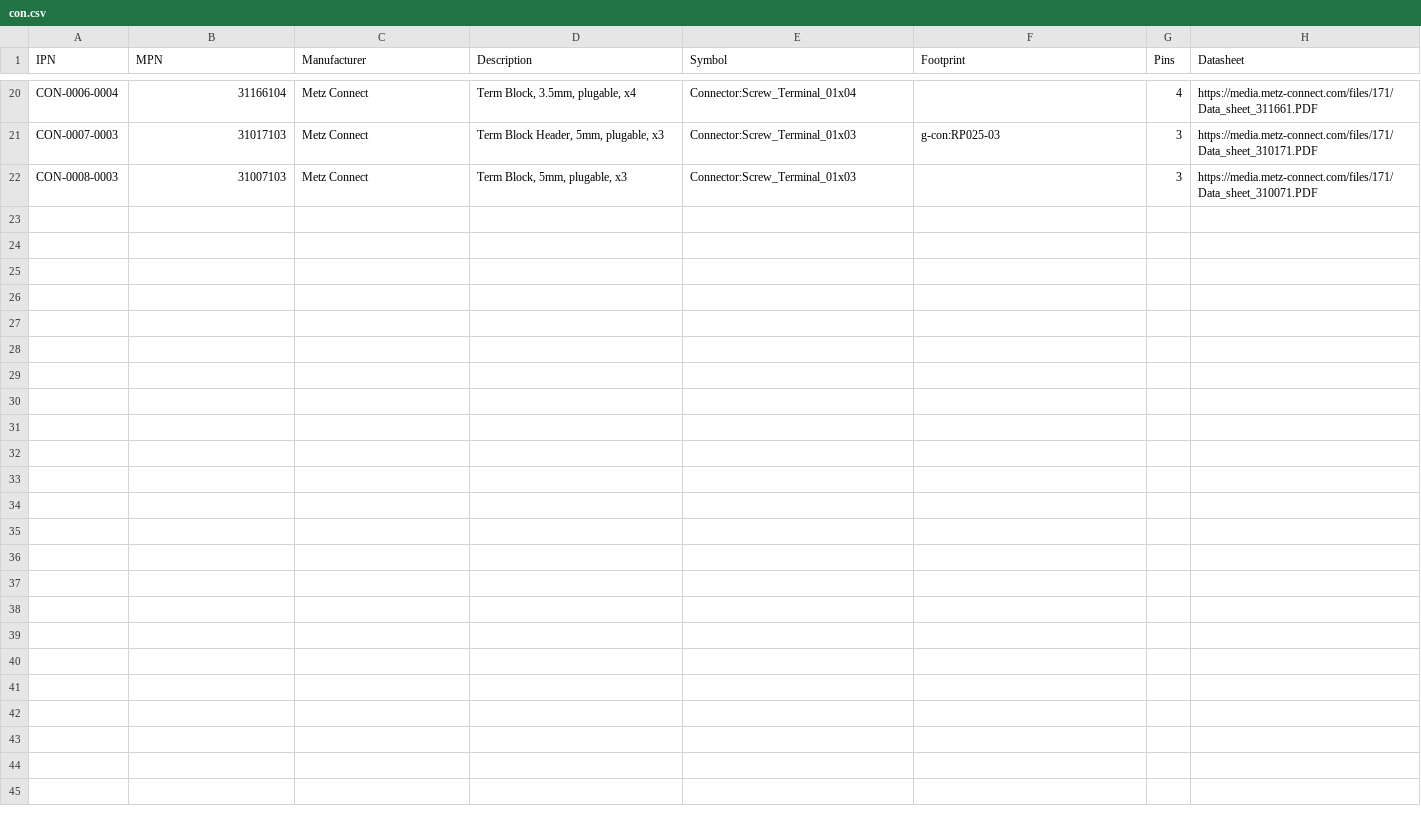
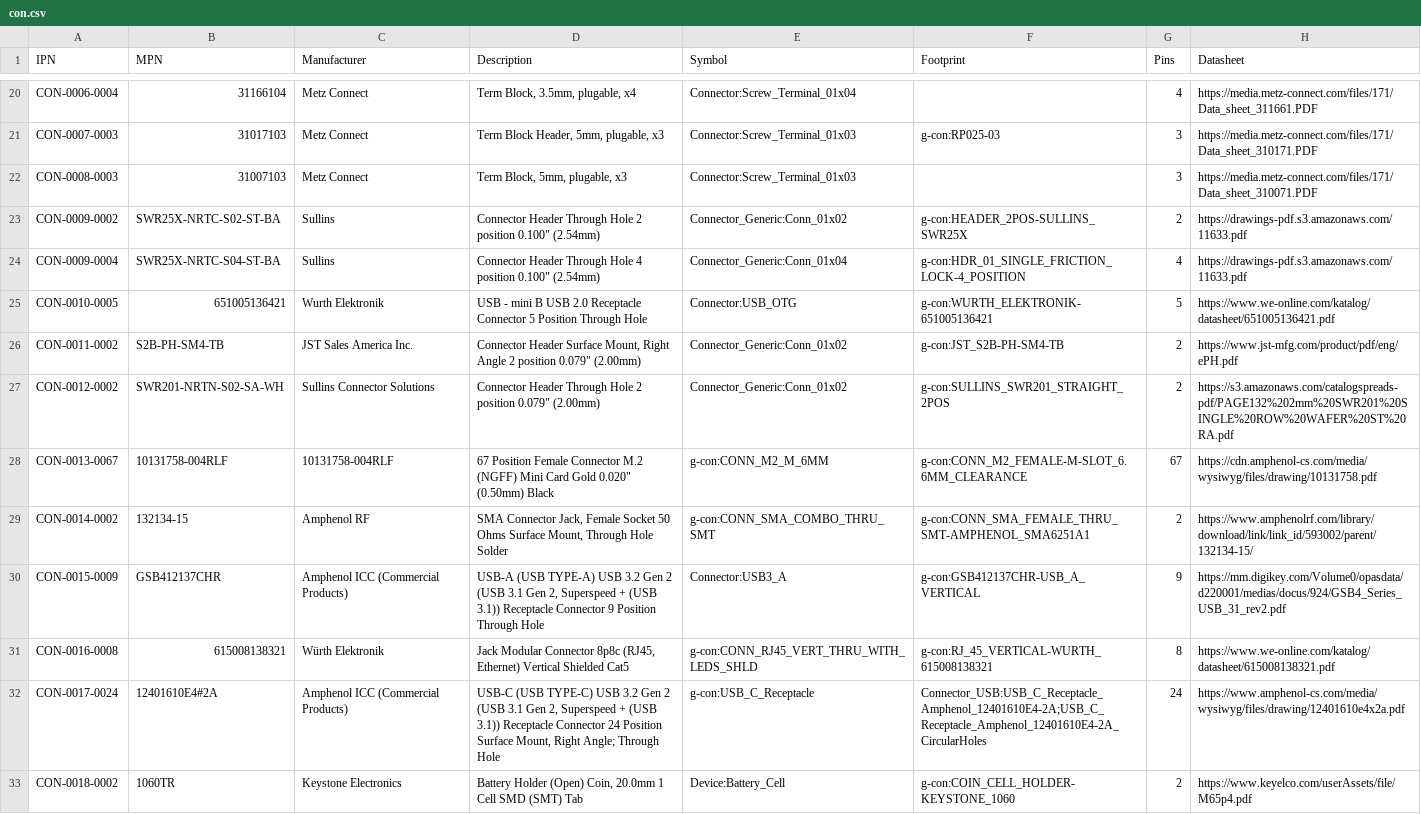
Before and after one commit to git-plm/parts, a CSV file: con.csv, drawn as a sheet; only a part is shown, gaps mark what is left out.

Commit message:
Connectors are in.  Almost done...

```diff
--- a/con.csv
+++ b/con.csv
@@ -22 +22,12 @@ CON-0007-0003,31017103,Metz Connect,"Term Block Header, 5mm, plugable, x3",Conne
 CON-0008-0003,31007103,Metz Connect,"Term Block, 5mm, plugable, x3",Connector:Screw_Terminal_01x03,,3,https://media.metz-connect.com/files/171/Data_sheet_310071.PDF
+CON-0009-0002,SWR25X-NRTC-S02-ST-BA,Sullins,"Connector Header Through Hole 2 position 0.100"" (2.54mm)",Connector_Generic:Conn_01x02,g-con:HEADER_2POS-SULLINS_SWR25X,2,https://drawings-pdf.s3.amazonaws.com/11633.pdf
+CON-0009-0004,SWR25X-NRTC-S04-ST-BA,Sullins,"Connector Header Through Hole 4 position 0.100"" (2.54mm)",Connector_Generic:Conn_01x04,g-con:HDR_01_SINGLE_FRICTION_LOCK-4_POSITION,4,https://drawings-pdf.s3.amazonaws.com/11633.pdf
+CON-0010-0005,651005136421,Wurth Elektronik,USB - mini B USB 2.0 Receptacle Connector 5 Position Through Hole,Connector:USB_OTG,g-con:WURTH_ELEKTRONIK-651005136421,5,https://www.we-online.com/katalog/datasheet/651005136421.pdf
+CON-0011-0002,S2B-PH-SM4-TB,JST Sales America Inc.,"Connector Header Surface Mount, Right Angle 2 position 0.079"" (2.00mm)",Connector_Generic:Conn_01x02,g-con:JST_S2B-PH-SM4-TB,2,https://www.jst-mfg.com/product/pdf/eng/ePH.pdf
+CON-0012-0002,SWR201-NRTN-S02-SA-WH,Sullins Connector Solutions,"Connector Header Through Hole 2 position 0.079"" (2.00mm)",Connector_Generic:Conn_01x02,g-con:SULLINS_SWR201_STRAIGHT_2POS,2,https://s3.amazonaws.com/catalogspreads-pdf/PAGE132%202mm%20SWR201%20SINGLE%20ROW%20WAFER%20ST%20RA.pdf
+CON-0013-0067,10131758-004RLF,10131758-004RLF,"67 Position Female Connector M.2 (NGFF) Mini Card Gold 0.020"" (0.50mm) Black",g-con:CONN_M2_M_6MM,g-con:CONN_M2_FEMALE-M-SLOT_6.6MM_CLEARANCE,67,https://cdn.amphenol-cs.com/media/wysiwyg/files/drawing/10131758.pdf
+CON-0014-0002,132134-15,Amphenol RF,"SMA Connector Jack, Female Socket 50 Ohms Surface Mount, Through Hole Solder",g-con:CONN_SMA_COMBO_THRU_SMT,g-con:CONN_SMA_FEMALE_THRU_SMT-AMPHENOL_SMA6251A1,2,https://www.amphenolrf.com/library/download/link/link_id/593002/parent/132134-15/
+CON-0015-0009,GSB412137CHR,Amphenol ICC (Commercial Products),"USB-A (USB TYPE-A) USB 3.2 Gen 2 (USB 3.1 Gen 2, Superspeed + (USB 3.1)) Receptacle Connector 9 Position Through Hole",Connector:USB3_A,g-con:GSB412137CHR-USB_A_VERTICAL,9,https://mm.digikey.com/Volume0/opasdata/d220001/medias/docus/924/GSB4_Series_USB_31_rev2.pdf
+CON-0016-0008,615008138321,Würth Elektronik,"Jack Modular Connector 8p8c (RJ45, Ethernet) Vertical Shielded Cat5",g-con:CONN_RJ45_VERT_THRU_WITH_LEDS_SHLD,g-con:RJ_45_VERTICAL-WURTH_615008138321,8,https://www.we-online.com/katalog/datasheet/615008138321.pdf
+CON-0017-0024,12401610E4#2A,Amphenol ICC (Commercial Products),"USB-C (USB TYPE-C) USB 3.2 Gen 2 (USB 3.1 Gen 2, Superspeed + (USB 3.1)) Receptacle Connector 24 Position Surface Mount, Right Angle; Through Hole",g-con:USB_C_Receptacle,Connector_USB:USB_C_Receptacle_Amphenol_12401610E4-2A;USB_C_Receptacle_Amphenol_12401610E4-2A_CircularHoles,24,https://www.amphenol-cs.com/media/wysiwyg/files/drawing/12401610e4x2a.pdf
+CON-0018-0002,1060TR,Keystone Electronics,"Battery Holder (Open) Coin, 20.0mm 1 Cell SMD (SMT) Tab",Device:Battery_Cell,g-con:COIN_CELL_HOLDER-KEYSTONE_1060,2,https://www.keyelco.com/userAssets/file/M65p4.pdf
```
Also changed, not shown: 11 other files.
